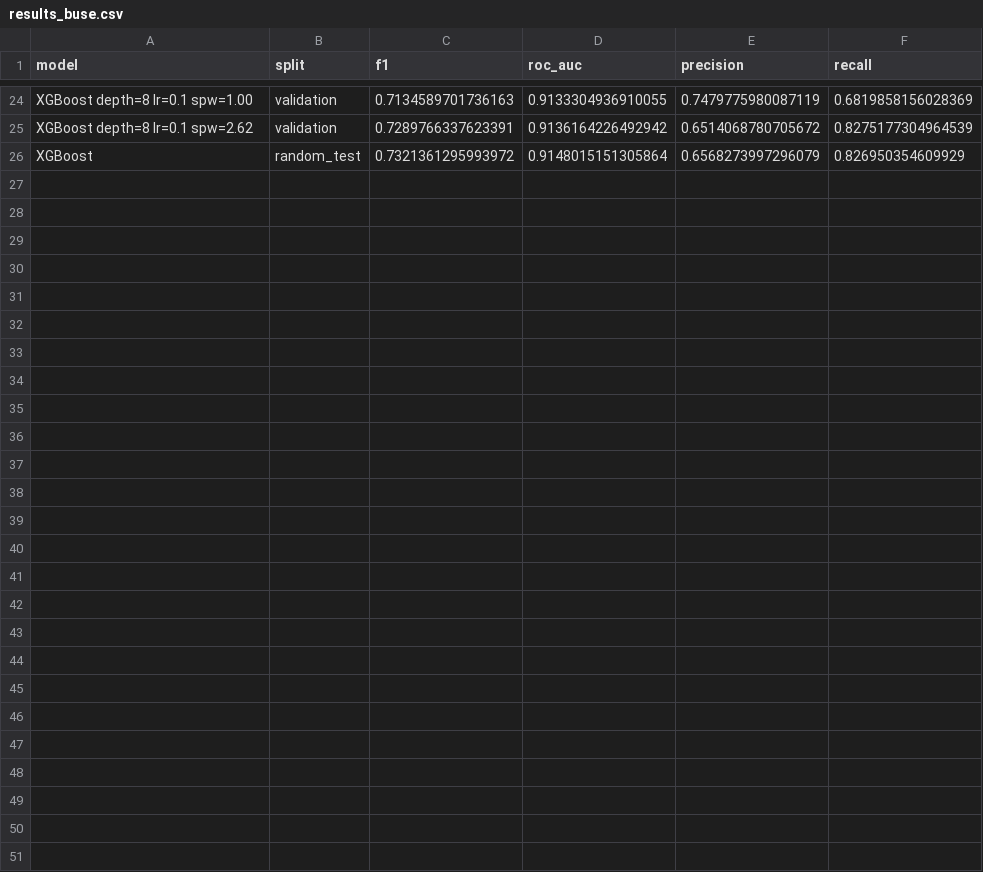
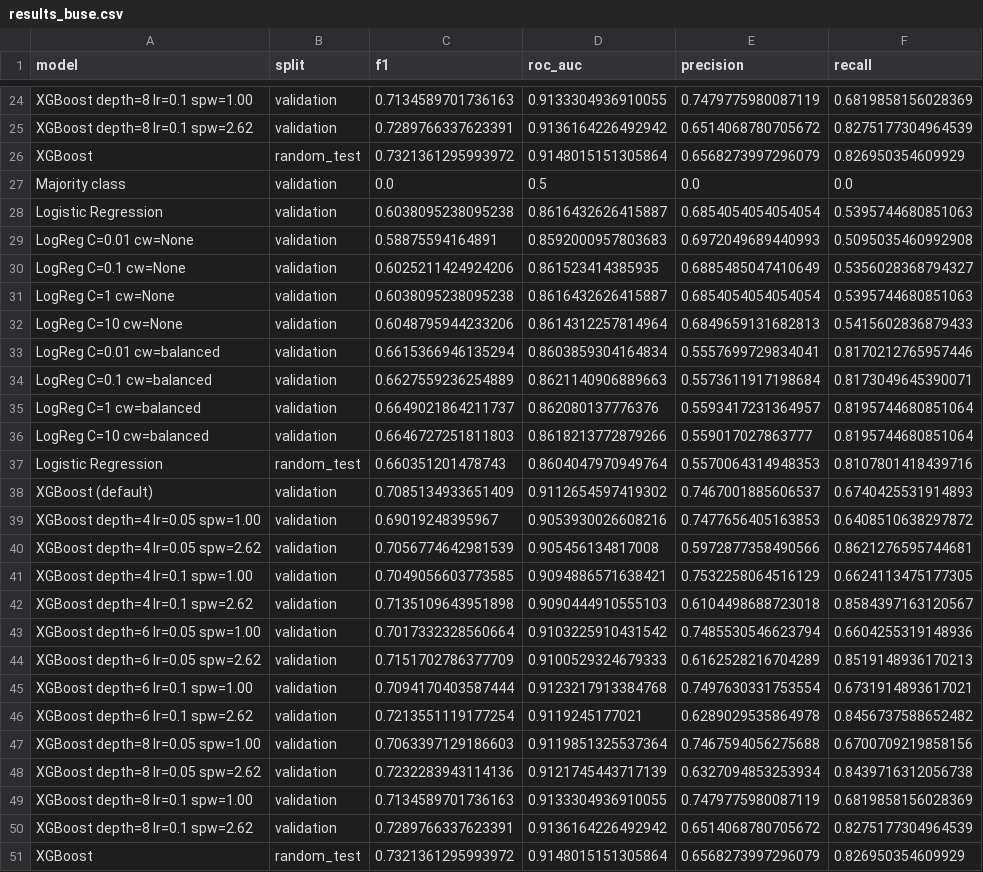
Before and after one commit to Buse04/hotel-cancellation, a CSV file: results/results_buse.csv, drawn as a sheet; only a part is shown, gaps mark what is left out.

Commit message:
Buse plots

```diff
--- a/results/results_buse.csv
+++ b/results/results_buse.csv
@@ -26 +26,26 @@ XGBoost depth=8 lr=0.1 spw=2.62,validation,0.7289766337623391,0.9136164226492942
 XGBoost,random_test,0.7321361295993972,0.9148015151305864,0.6568273997296079,0.826950354609929
+Majority class,validation,0.0,0.5,0.0,0.0
+Logistic Regression,validation,0.6038095238095238,0.8616432626415887,0.6854054054054054,0.5395744680851063
+LogReg C=0.01 cw=None,validation,0.58875594164891,0.8592000957803683,0.6972049689440993,0.5095035460992908
+LogReg C=0.1 cw=None,validation,0.6025211424924206,0.861523414385935,0.6885485047410649,0.5356028368794327
+LogReg C=1 cw=None,validation,0.6038095238095238,0.8616432626415887,0.6854054054054054,0.5395744680851063
+LogReg C=10 cw=None,validation,0.6048795944233206,0.8614312257814964,0.6849659131682813,0.5415602836879433
+LogReg C=0.01 cw=balanced,validation,0.6615366946135294,0.8603859304164834,0.5557699729834041,0.8170212765957446
+LogReg C=0.1 cw=balanced,validation,0.6627559236254889,0.8621140906889663,0.5573611917198684,0.8173049645390071
+LogReg C=1 cw=balanced,validation,0.6649021864211737,0.862080137776376,0.5593417231364957,0.8195744680851064
+LogReg C=10 cw=balanced,validation,0.6646727251811803,0.8618213772879266,0.559017027863777,0.8195744680851064
+Logistic Regression,random_test,0.660351201478743,0.8604047970949764,0.5570064314948353,0.8107801418439716
+XGBoost (default),validation,0.7085134933651409,0.9112654597419302,0.7467001885606537,0.6740425531914893
+XGBoost depth=4 lr=0.05 spw=1.00,validation,0.69019248395967,0.9053930026608216,0.7477656405163853,0.6408510638297872
+XGBoost depth=4 lr=0.05 spw=2.62,validation,0.7056774642981539,0.905456134817008,0.5972877358490566,0.8621276595744681
+XGBoost depth=4 lr=0.1 spw=1.00,validation,0.7049056603773585,0.9094886571638421,0.7532258064516129,0.6624113475177305
+XGBoost depth=4 lr=0.1 spw=2.62,validation,0.7135109643951898,0.9090444910555103,0.6104498688723018,0.8584397163120567
+XGBoost depth=6 lr=0.05 spw=1.00,validation,0.7017332328560664,0.9103225910431542,0.7485530546623794,0.6604255319148936
+XGBoost depth=6 lr=0.05 spw=2.62,validation,0.7151702786377709,0.9100529324679333,0.6162528216704289,0.8519148936170213
+XGBoost depth=6 lr=0.1 spw=1.00,validation,0.7094170403587444,0.9123217913384768,0.7497630331753554,0.6731914893617021
+XGBoost depth=6 lr=0.1 spw=2.62,validation,0.7213551119177254,0.9119245177021,0.6289029535864978,0.8456737588652482
+XGBoost depth=8 lr=0.05 spw=1.00,validation,0.7063397129186603,0.9119851325537364,0.7467594056275688,0.6700709219858156
+XGBoost depth=8 lr=0.05 spw=2.62,validation,0.7232283943114136,0.9121745443717139,0.6327094853253934,0.8439716312056738
+XGBoost depth=8 lr=0.1 spw=1.00,validation,0.7134589701736163,0.9133304936910055,0.7479775980087119,0.6819858156028369
+XGBoost depth=8 lr=0.1 spw=2.62,validation,0.7289766337623391,0.9136164226492942,0.6514068780705672,0.8275177304964539
+XGBoost,random_test,0.7321361295993972,0.9148015151305864,0.6568273997296079,0.826950354609929
```
Also changed, not shown: 3 other files.
